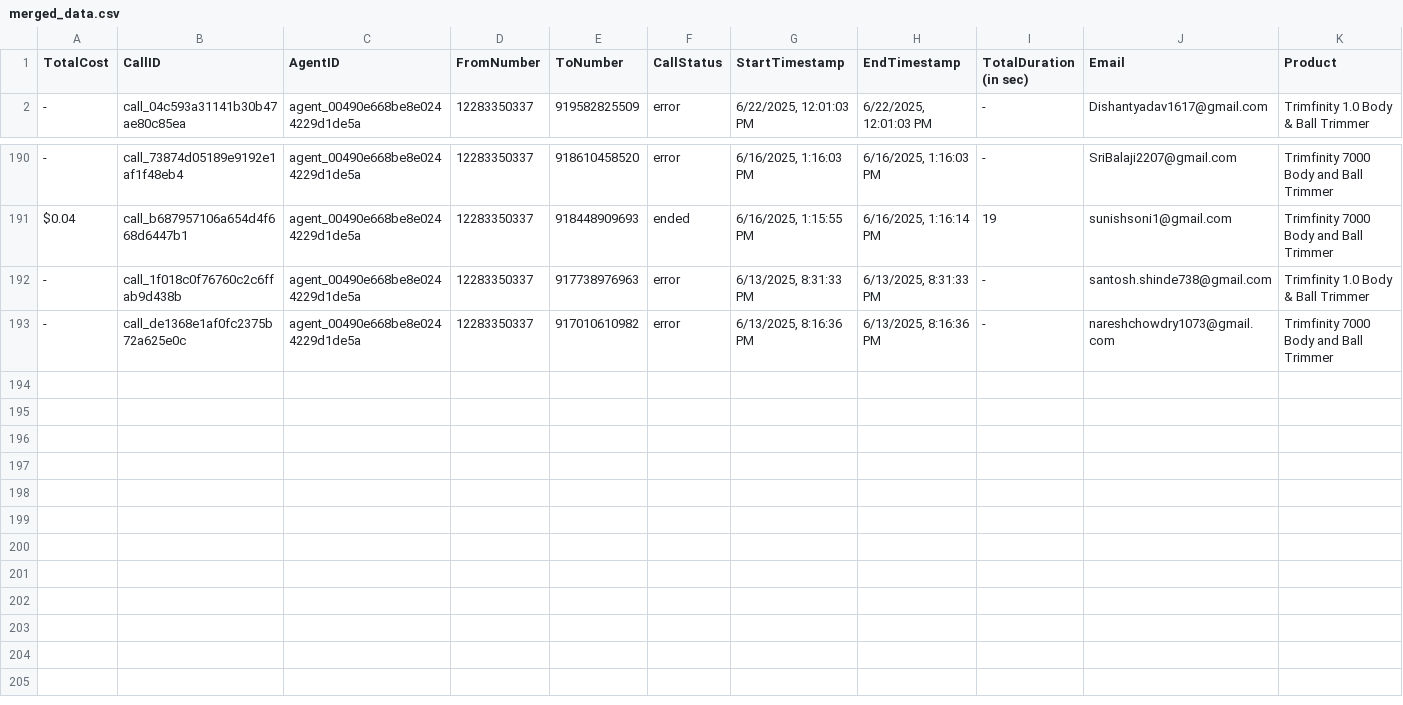
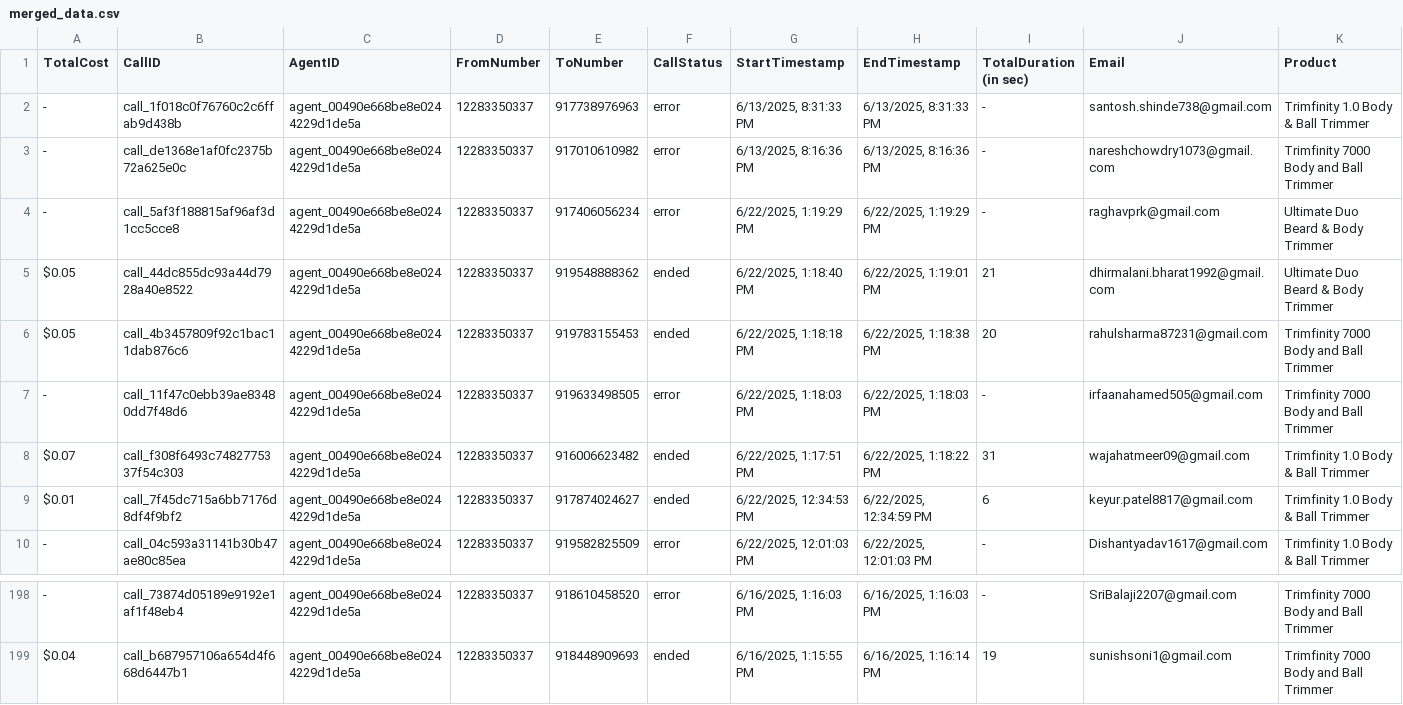
Before and after one commit to Urban-gabru-yog/Trimfinity_Dashboard_1104, a CSV file: data/merged_data.csv, drawn as a sheet; only a part is shown, gaps mark what is left out; rows hold the shown columns only; the diff names each change by its address in the sheet, - before the commit and + after, or states it on an @@ line.

```diff
--- a/data/merged_data.csv
+++ b/data/merged_data.csv
@@ row 192 moved to row 2: - @@
@@ row 193 moved to row 3: - @@
+row 4: - | call_5af3f188815af96af3d1cc5cce8 | agent_00490e668be8e0244229d1de5a | 12283350337 | 917406056234 | error | 6/22/2025, 1:19:29 PM | 6/22/2025, 1:19:29 PM | - | raghavprk@gmail.com | Ultimate Duo Beard & Body Trimmer
+row 5: $0.05 | call_44dc855dc93a44d7928a40e8522 | agent_00490e668be8e0244229d1de5a | 12283350337 | 919548888362 | ended | 6/22/2025, 1:18:40 PM | 6/22/2025, 1:19:01 PM | 21 | dhirmalani.bharat1992@gmail.com | Ultimate Duo Beard & Body Trimmer
+row 6: $0.05 | call_4b3457809f92c1bac11dab876c6 | agent_00490e668be8e0244229d1de5a | 12283350337 | 919783155453 | ended | 6/22/2025, 1:18:18 PM | 6/22/2025, 1:18:38 PM | 20 | rahulsharma87231@gmail.com | Trimfinity 7000 Body and Ball Trimmer
+row 7: - | call_11f47c0ebb39ae83480dd7f48d6 | agent_00490e668be8e0244229d1de5a | 12283350337 | 919633498505 | error | 6/22/2025, 1:18:03 PM | 6/22/2025, 1:18:03 PM | - | irfaanahamed505@gmail.com | Trimfinity 7000 Body and Ball Trimmer
+row 8: $0.07 | call_f308f6493c7482775337f54c303 | agent_00490e668be8e0244229d1de5a | 12283350337 | 916006623482 | ended | 6/22/2025, 1:17:51 PM | 6/22/2025, 1:18:22 PM | 31 | wajahatmeer09@gmail.com | Trimfinity 1.0 Body & Ball Trimmer
+row 9: $0.01 | call_7f45dc715a6bb7176d8df4f9bf2 | agent_00490e668be8e0244229d1de5a | 12283350337 | 917874024627 | ended | 6/22/2025, 12:34:53 PM | 6/22/2025, 12:34:59 PM | 6 | keyur.patel8817@gmail.com | Trimfinity 1.0 Body & Ball Trimmer
```
Also changed, not shown: data/call_data.csv.
